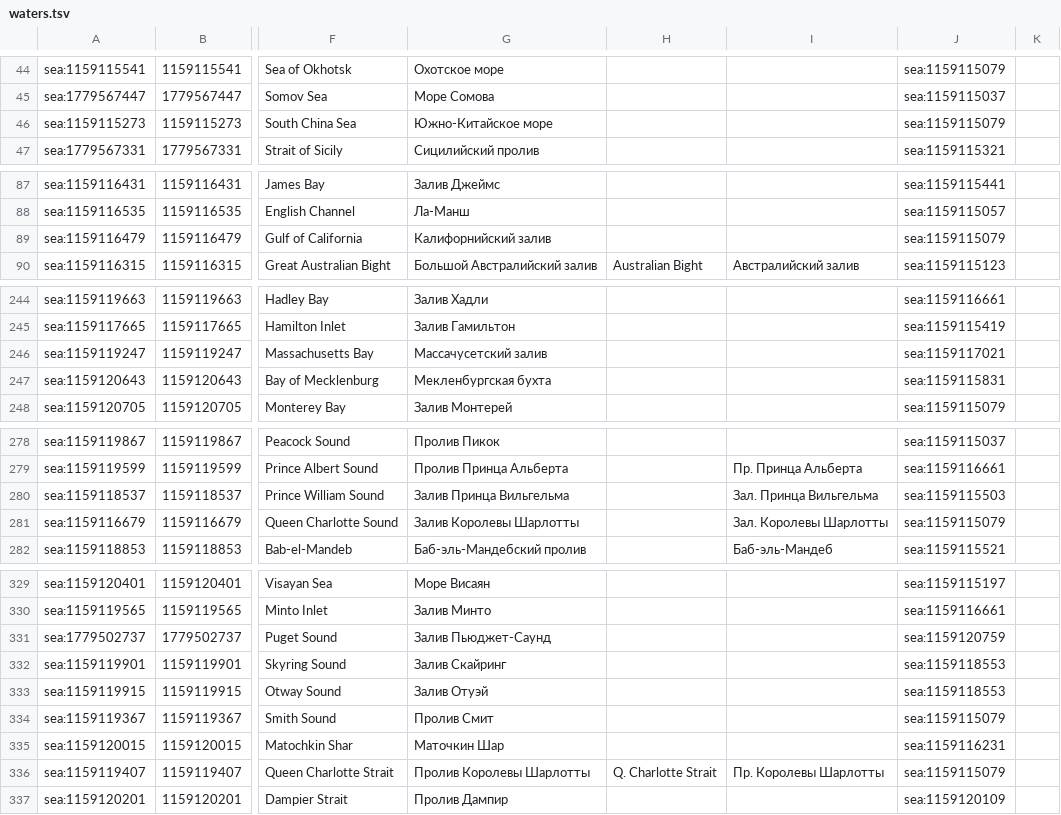
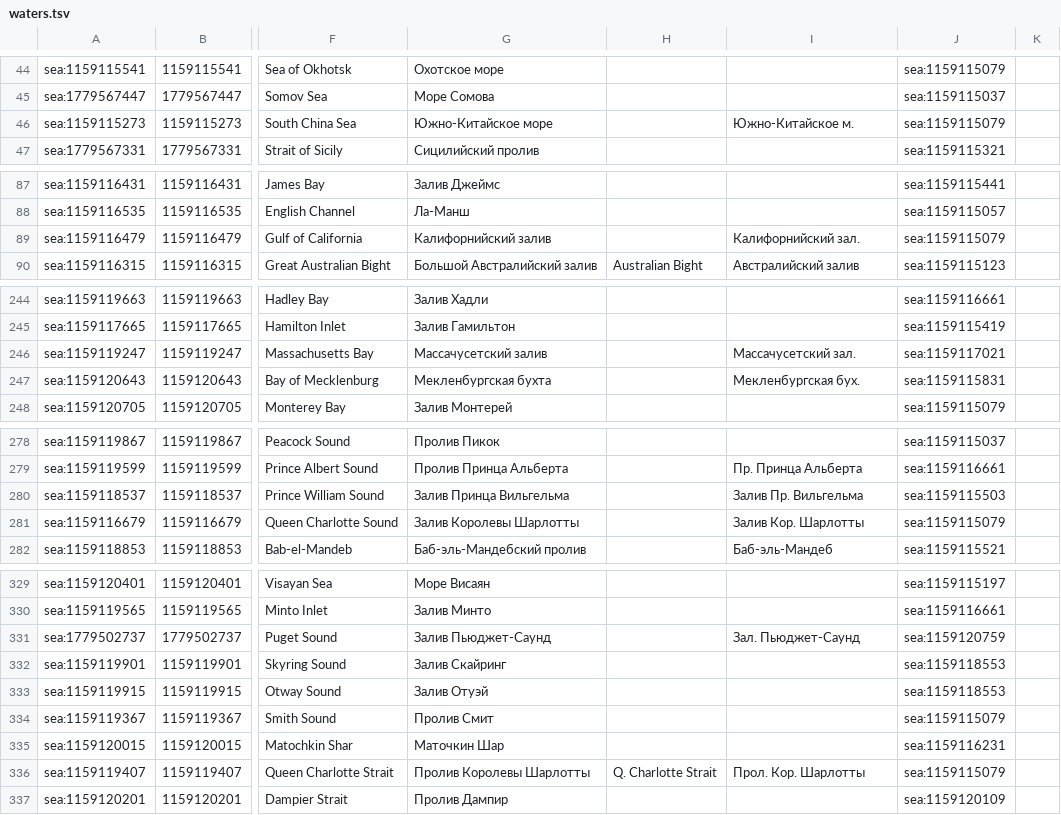
Before and after one commit to TheShelterApp/region-tiles, a TSV file: places/curation/waters.tsv, drawn as a sheet; only a part is shown, gaps mark what is left out; the diff covers the shown part only; the diff names each change by its address in the sheet, - before the commit and + after, or states it on an @@ line.

Commit message:
Place names pack: short forms, disputed-area names and the agents' names review (owner decisions 2026-10-18)
- Short forms for the 1,893 names the iPhone 17e header cannot fit even at 0.64 (1,594 towns, 269 provinces, 20
  countries, 10 waters), written by rules and checked by a second agent each, every one measured to fit; the iOS
  release gate's width step now lists 0 mandatory names.
- Towns of the disputed areas (the eight zones, the Donetsk and Luhansk oblasts) are named by the reader's language:
  English the common English name, Russian the traditional Russian one (the owner's examples and group decisions).
- The names review A5 by agents (owner: no manual review): 1,838 fixes (transliterations, hyphenation, wrong
  Wikidata items, obsolete or duplicate records dropped, quarters shown as their city, town countries); the contested
  ones decided by the Wikipedia article title.
- The golden points follow the new names (Sukhum, Katzrin, Chofu as Тёфу).

```diff
--- a/places/curation/waters.tsv
+++ b/places/curation/waters.tsv
-I46: (empty)
+I46: Южно-Китайское м.
-I89: (empty)
+I89: Калифорнийский зал.
-I246: (empty)
+I246: Массачусетский зал.
-I247: (empty)
+I247: Мекленбургская бух.
-I280: Зал. Принца Вильгельма
+I280: Залив Пр. Вильгельма
-I281: Зал. Королевы Шарлотты
+I281: Залив Кор. Шарлотты
-I331: (empty)
+I331: Зал. Пьюджет-Саунд
-I336: Пр. Королевы Шарлотты
+I336: Прол. Кор. Шарлотты
```
Also changed, not shown: 2 edited cells elsewhere in this file, 5 other files.
